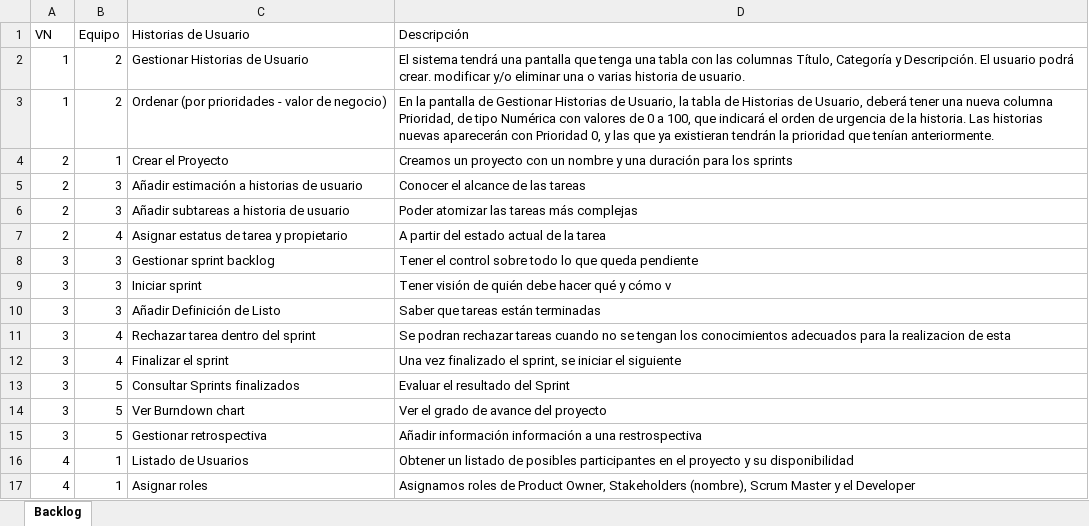
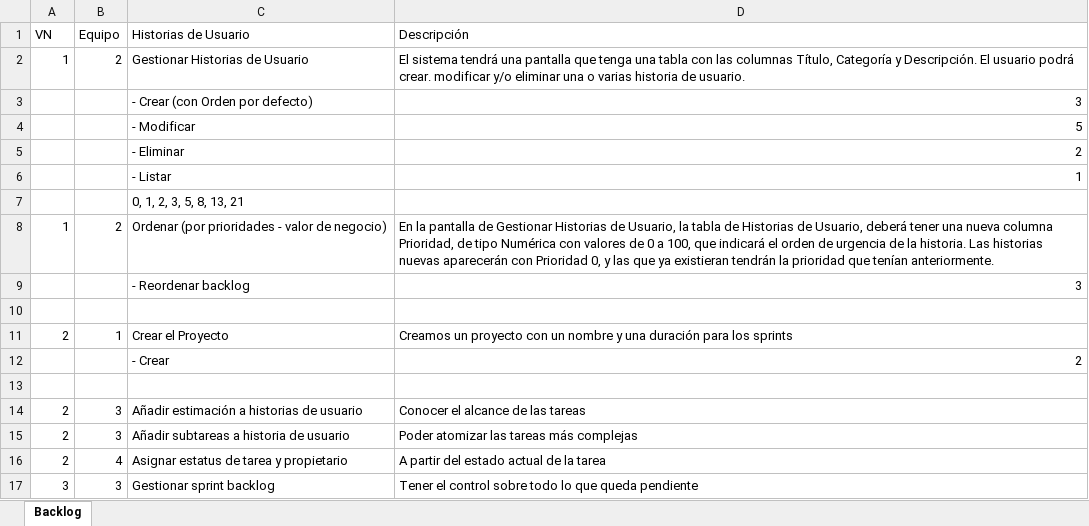
Before and after one commit to camposer/curso_xp_20150601, an Excel workbook: doc/product_backlog.xlsx, sheet Backlog, drawn as a sheet; only a part is shown; the shorter side is filled out with more unchanged rows; values as stored, in another font and other column widths than the file's, no borders; the diff names each change by its address in the sheet, - before the commit and + after, or states it on an @@ line.

```diff
--- a/doc/product_backlog.xlsx (sheet Backlog)
+++ b/doc/product_backlog.xlsx (sheet Backlog)
+row 3:  |  | - Crear (con Orden por defecto) | 3
+row 4:  |  | - Modificar | 5
+row 5:  |  | - Eliminar | 2
+row 6:  |  | - Listar | 1
+row 7:  |  | 0, 1, 2, 3, 5, 8, 13, 21
+row 9:  |  | - Reordenar backlog | 3
+row 10: (empty)
+row 12:  |  | - Crear | 2
+row 13: (empty)
```
Also changed, not shown: 49 other files.
